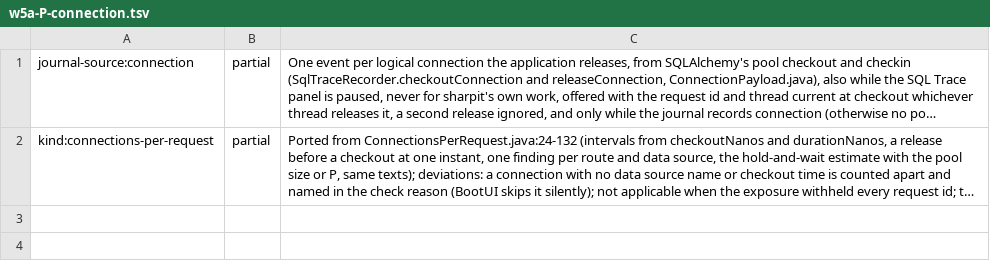
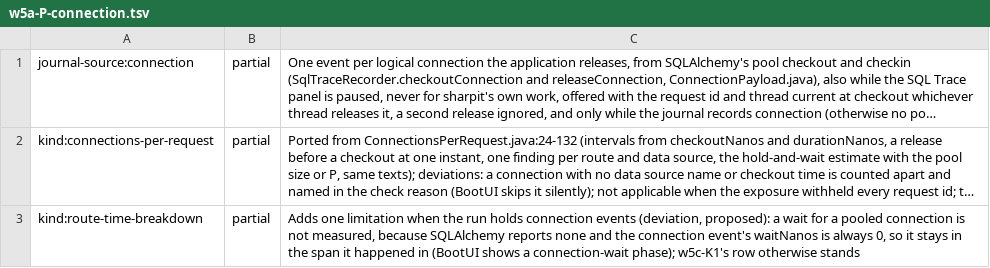
Before and after one commit to ffroliva/sharpit, a TSV file: docs/reference/matrix-updates/w5a-P-connection.tsv, drawn as a sheet; long unchanged cells end in …; the diff names each change by its address in the sheet, - before the commit and + after, or states it on an @@ line.

Commit message:
fix: shared-pool note names the overlapping checkout; pool wait limitation only with connection events; deviation row

```diff
--- a/docs/reference/matrix-updates/w5a-P-connection.tsv
+++ b/docs/reference/matrix-updates/w5a-P-connection.tsv
+row 3: kind:route-time-breakdown | partial | Adds one limitation when the run holds connection events (deviation, proposed): a wait for a pooled connection is not measured, because SQLAlchemy reports none and the connection event's waitNanos is always 0, so it stays in the span it happened in (BootUI shows a connection-wait phase); w5c-K1's row otherwise stands
```
Also changed, not shown: 3 other files.
